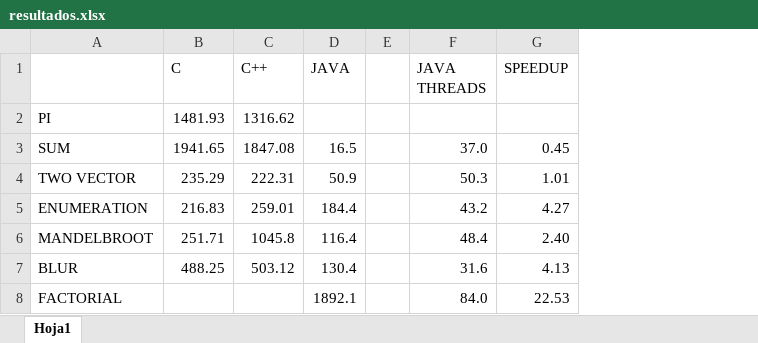
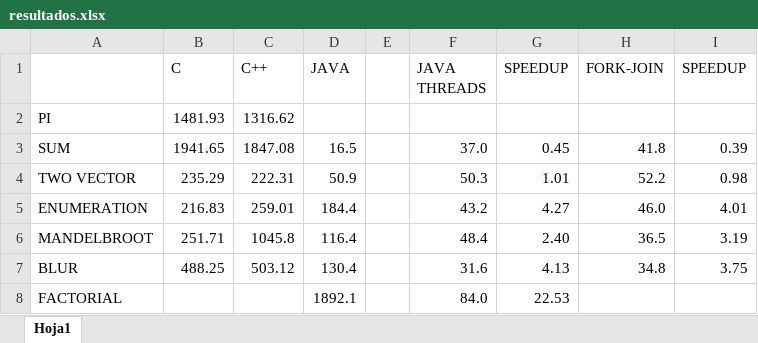
Before and after one commit to Manchas2k4/multiprocessors, an Excel workbook: resultados.xlsx, sheet Hoja1, drawn as a sheet; values as stored, in another font and other column widths than the file's, no borders; the diff names each change by its address in the sheet, - before the commit and + after, or states it on an @@ line.

Commit message:
fork-join ended

```diff
--- a/resultados.xlsx (sheet Hoja1)
+++ b/resultados.xlsx (sheet Hoja1)
+column H (FORK-JOIN), rows 3-7: 41.8 | 52.2 | 46.0 | 36.5 | 34.8
+column I (SPEEDUP), rows 3-7: 0.39 | 0.98 | 4.01 | 3.19 | 3.75
```
Also changed, not shown: 2 other files.
